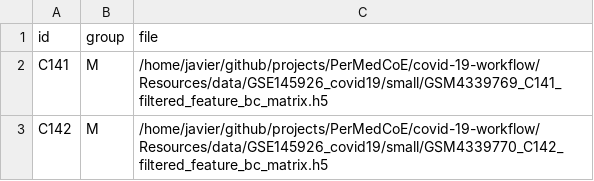
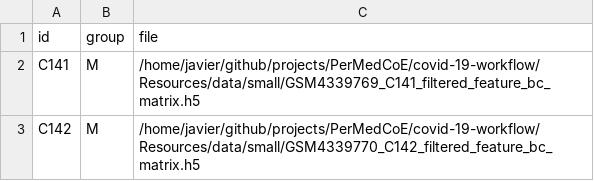
Before and after one commit to PerMedCoE/covid-19-workflow, a TSV file: Resources/data/metadata_small_local.tsv, drawn as a sheet.

```diff
--- a/Resources/data/metadata_small_local.tsv
+++ b/Resources/data/metadata_small_local.tsv
@@ -1,3 +1,3 @@
 id	group	file
-C141	M	/home/javier/github/projects/PerMedCoE/covid-19-workflow/Resources/data/GSE145926_covid19/small/GSM4339769_C141_filtered_feature_bc_matrix.h5
-C142	M	/home/javier/github/projects/PerMedCoE/covid-19-workflow/Resources/data/GSE145926_covid19/small/GSM4339770_C142_filtered_feature_bc_matrix.h5
+C141	M	/home/javier/github/projects/PerMedCoE/covid-19-workflow/Resources/data/small/GSM4339769_C141_filtered_feature_bc_matrix.h5
+C142	M	/home/javier/github/projects/PerMedCoE/covid-19-workflow/Resources/data/small/GSM4339770_C142_filtered_feature_bc_matrix.h5
```
Also changed, not shown: 8 other files.
